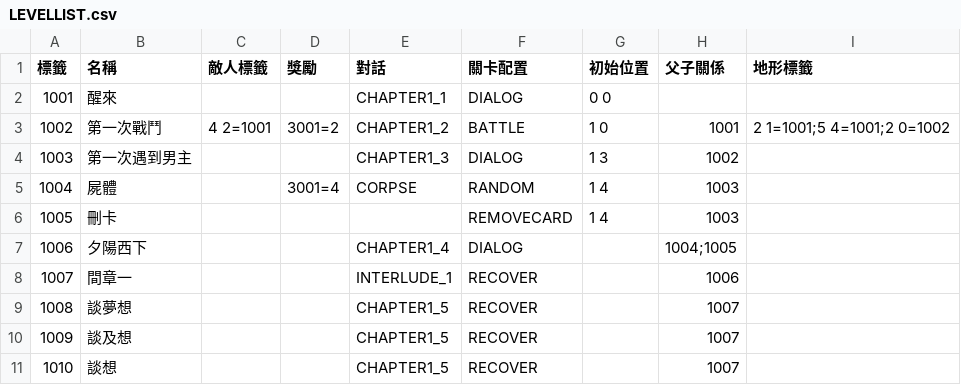
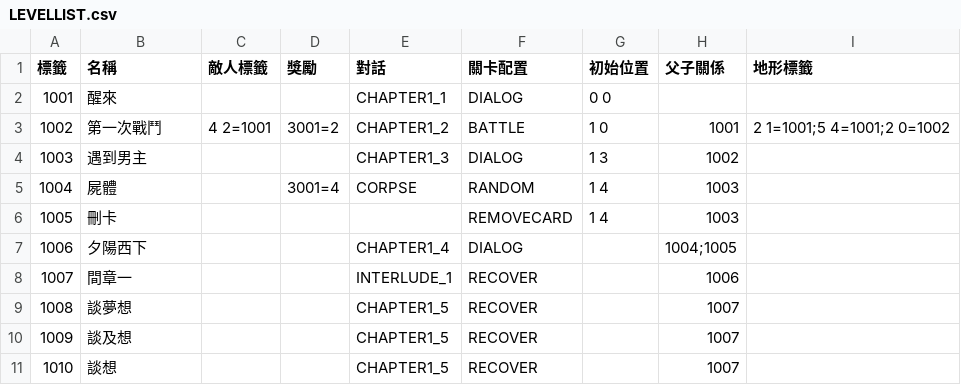
Before and after one commit to yucheng0210/Card, a CSV file: Assets/MyAssets/Data/LEVELLIST.csv, drawn as a sheet.

```diff
--- a/Assets/MyAssets/Data/LEVELLIST.csv
+++ b/Assets/MyAssets/Data/LEVELLIST.csv
@@ -3,3 +3,3 @@
 1002,第一次戰鬥,4 2=1001,3001=2,CHAPTER1_2,BATTLE,1 0,1001,2 1=1001;5 4=1001;2 0=1002
-1003,第一次遇到男主,,,CHAPTER1_3,DIALOG,1 3,1002,
+1003,遇到男主,,,CHAPTER1_3,DIALOG,1 3,1002,
 1004,屍體,,3001=4,CORPSE,RANDOM,1 4,1003,
```
Also changed, not shown: 9 other files.
